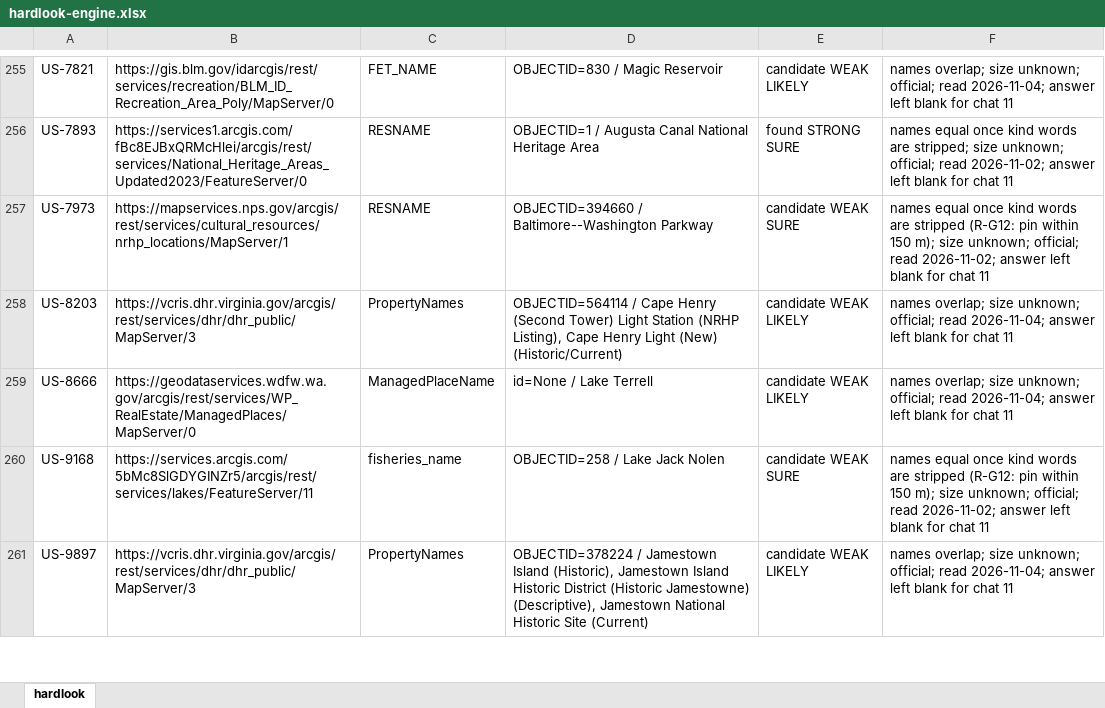
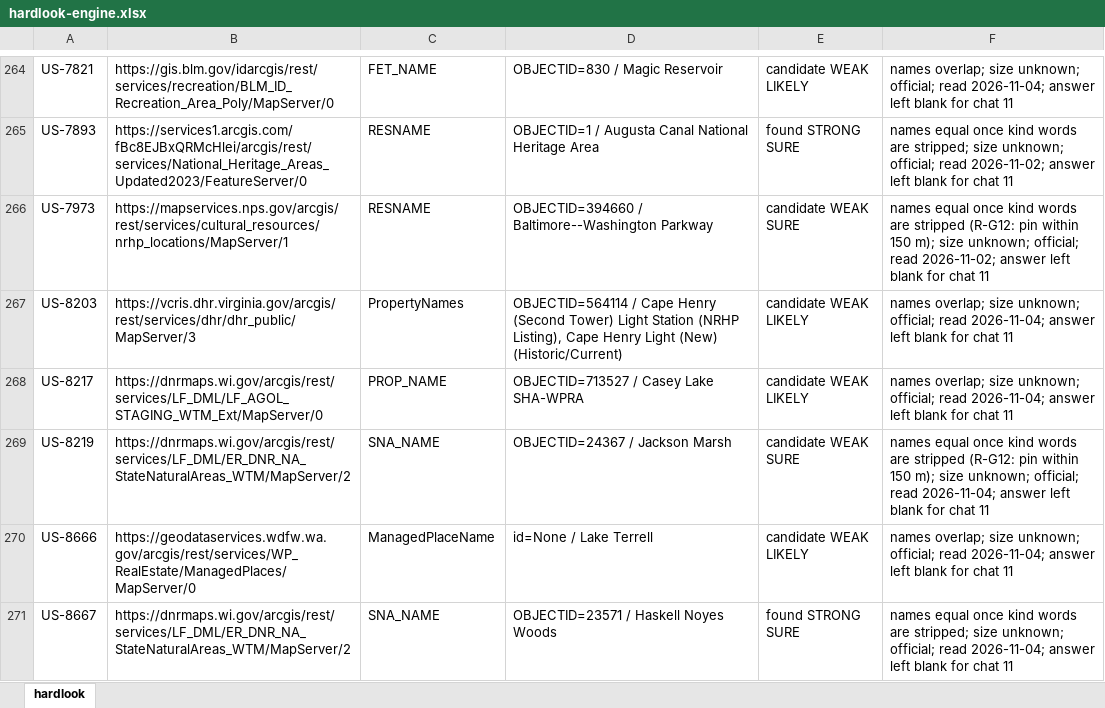
Before and after one commit to KentuckyPortableClub/KPC-Data, an Excel workbook: engine/handback/hardlook-engine.xlsx, sheet hardlook, drawn as a sheet; only a part is shown, gaps mark what is left out; the shorter side is filled out with more unchanged rows; values as stored, in another font and other column widths than the file's, no borders; the diff covers the shown part only; the diff names each change by its address in the sheet, - before the commit and + after, or states it on an @@ line.

```diff
--- a/engine/handback/hardlook-engine.xlsx (sheet hardlook)
+++ b/engine/handback/hardlook-engine.xlsx (sheet hardlook)
+row 268: US-8217 | https://dnrmaps.wi.gov/arcgis/rest/services/LF_DML/LF_AGOL_STAGING_WTM_Ext/MapServer/0 | PROP_NAME | OBJECTID=713527 / Casey Lake SHA-WPRA | candidate WEAK LIKELY | names overlap; size unknown; official; read 2026-11-04; answer left blank for chat 11
+row 269: US-8219 | https://dnrmaps.wi.gov/arcgis/rest/services/LF_DML/ER_DNR_NA_StateNaturalAreas_WTM/MapServer/2 | SNA_NAME | OBJECTID=24367 / Jackson Marsh | candidate WEAK SURE | names equal once kind words are stripped (R-G12: pin within 150 m); size unknown; official; read 2026-11-04; answer left blank for chat 11
+row 271: US-8667 | https://dnrmaps.wi.gov/arcgis/rest/services/LF_DML/ER_DNR_NA_StateNaturalAreas_WTM/MapServer/2 | SNA_NAME | OBJECTID=23571 / Haskell Noyes Woods | found STRONG SURE | names equal once kind words are stripped; size unknown; official; read 2026-11-04; answer left blank for chat 11
```
Also changed, not shown: 12 added rows elsewhere in this sheet, 33 other files.
